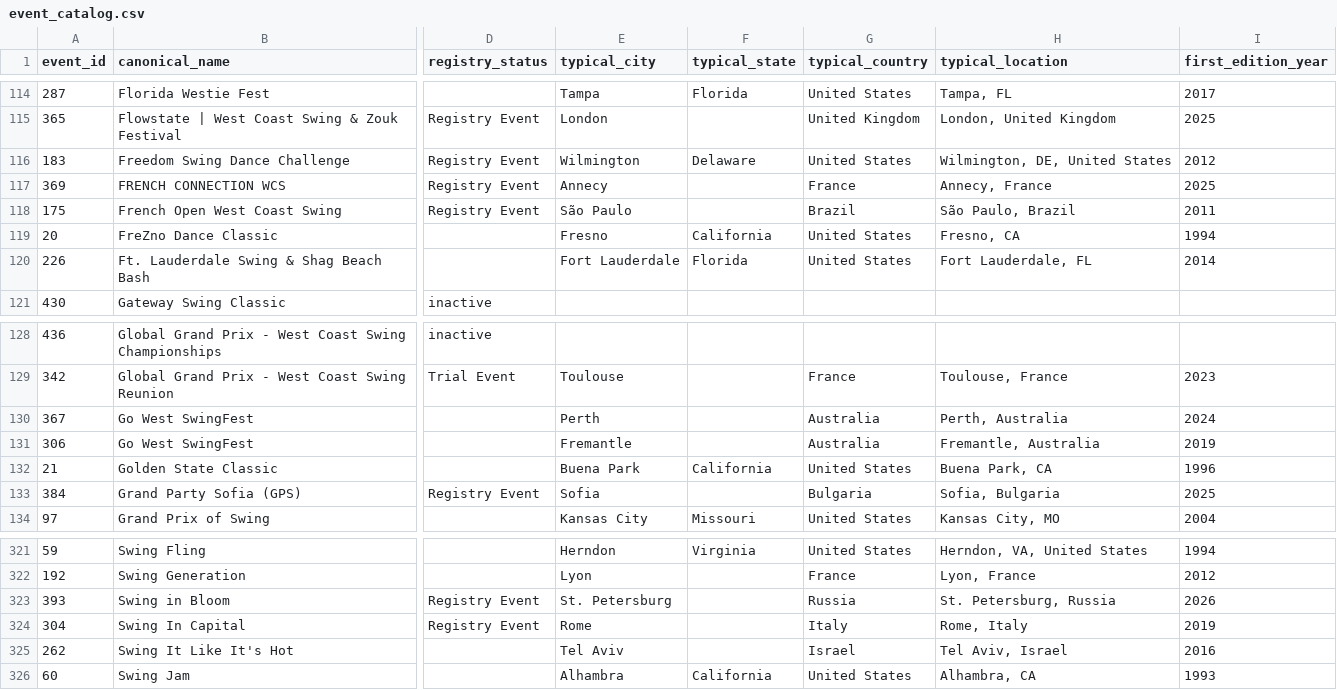
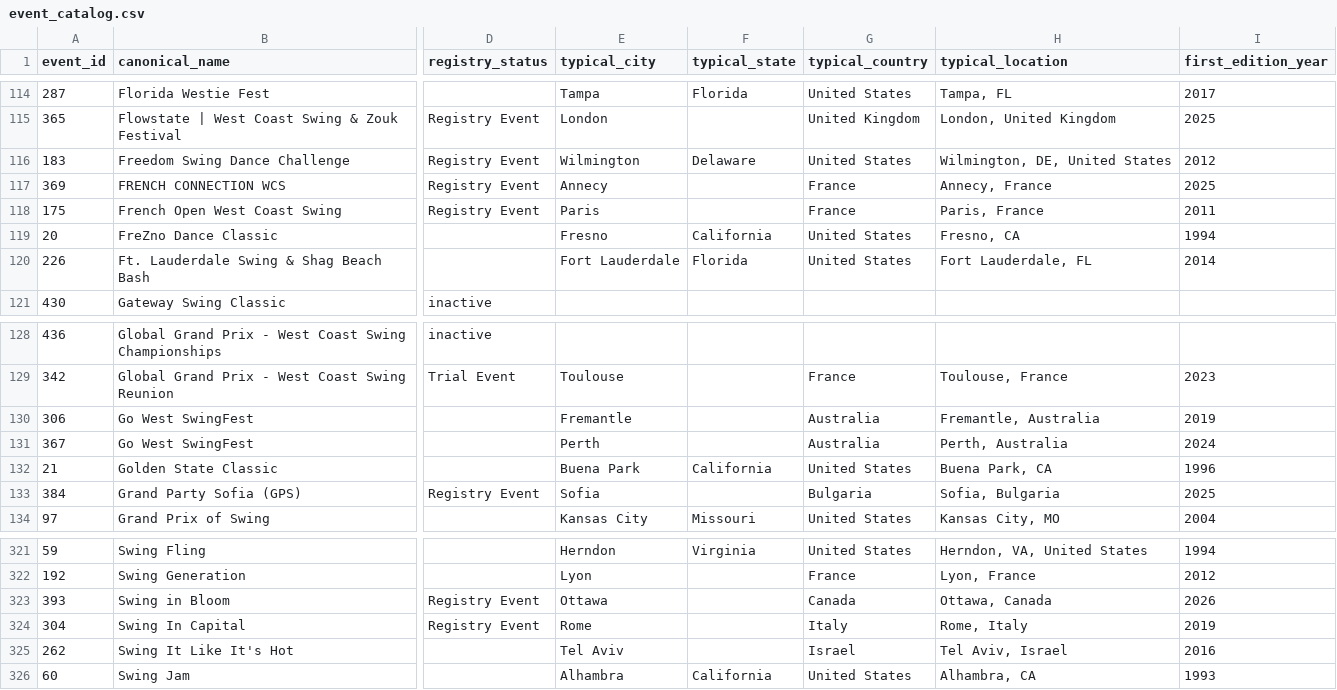
Before and after one commit to zlat1109/wsdc-data-pipeline, a CSV file: data/event_catalog.csv, drawn as a sheet; only a part is shown, gaps mark what is left out; the diff names each change by its address in the sheet, - before the commit and + after, or states it on an @@ line.

```diff
--- a/data/event_catalog.csv
+++ b/data/event_catalog.csv
-E118 (typical_city): São Paulo
+E118 (typical_city): Paris
-G118 (typical_country): Brazil
+G118 (typical_country): France
-H118 (typical_location): São Paulo, Brazil
+H118 (typical_location): Paris, France
@@ row 131 moved to row 130: 306 @@
-E323 (typical_city): St. Petersburg
+E323 (typical_city): Ottawa
-G323 (typical_country): Russia
+G323 (typical_country): Canada
-H323 (typical_location): St. Petersburg, Russia
+H323 (typical_location): Ottawa, Canada
```
Also changed, not shown: data/divisional_structure.csv, data/edition_location_baseline.csv, 4 other files.
